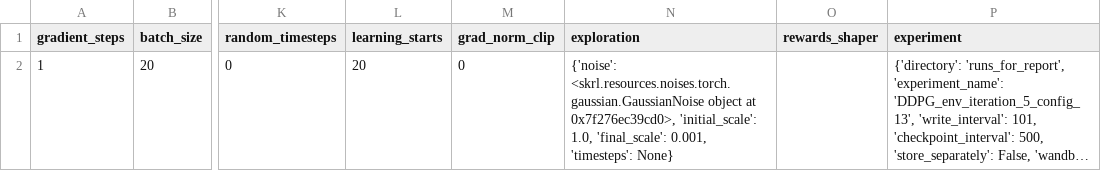
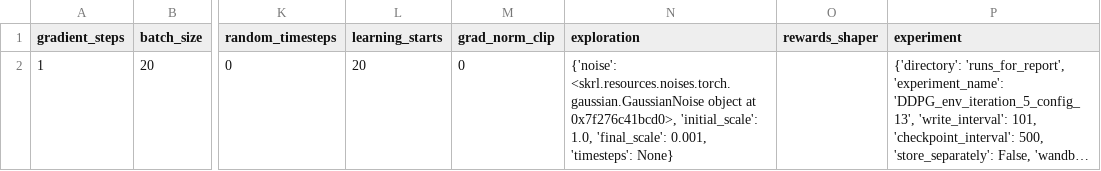
Before and after one commit to kasperfg16/p8_sewbot, a CSV file: runs_for_report/DDPG_env_iteration_5_config_13/run_config_csvfile.csv, drawn as a sheet; only a part is shown, gaps mark what is left out; long unchanged cells end in …; the diff names each change by its address in the sheet, - before the commit and + after, or states it on an @@ line.

```diff
--- a/runs_for_report/DDPG_env_iteration_5_config_13/run_config_csvfile.csv
+++ b/runs_for_report/DDPG_env_iteration_5_config_13/run_config_csvfile.csv
-N2 (exploration): …object at 0x7f276ec39cd0>, 'initial_scale': 1.0,…
+N2 (exploration): …object at 0x7f276c41bcd0>, 'initial_scale': 1.0,…
```
